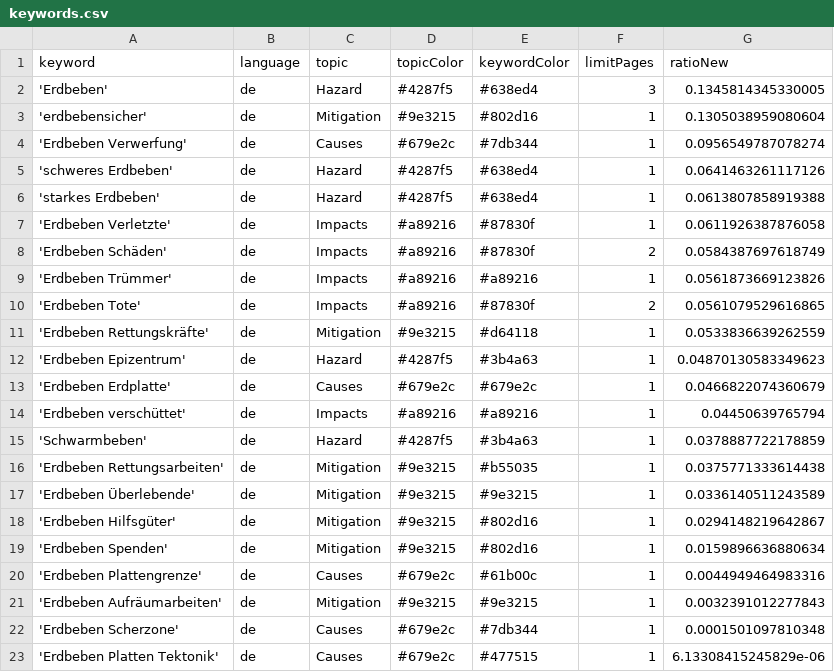
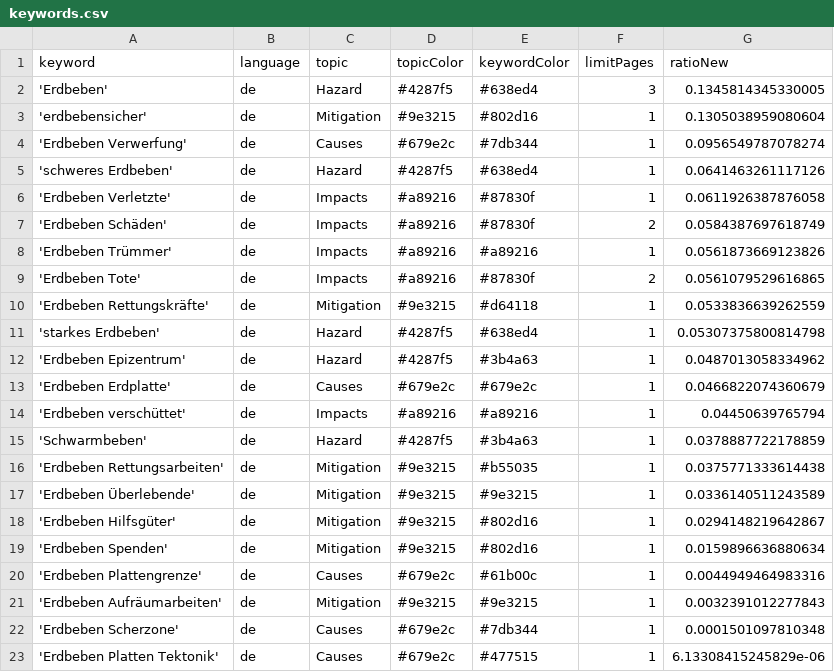
Before and after one commit to marcol95-news/earthquakeiscoming, a CSV file: keywords.csv, drawn as a sheet.

Commit message:
Commit from GitHub Actions (harvest:0.0)

```diff
--- a/keywords.csv
+++ b/keywords.csv
@@ -5,3 +5,2 @@ keyword,language,topic,topicColor,keywordColor,limitPages,ratioNew
 'schweres Erdbeben',de,Hazard,#4287f5,#638ed4,1,0.0641463261117126
-'starkes Erdbeben',de,Hazard,#4287f5,#638ed4,1,0.0613807858919388
 'Erdbeben Verletzte',de,Impacts,#a89216,#87830f,1,0.0611926387876058
@@ -11,3 +10,4 @@ keyword,language,topic,topicColor,keywordColor,limitPages,ratioNew
 'Erdbeben Rettungskräfte',de,Mitigation,#9e3215,#d64118,1,0.0533836639262559
-'Erdbeben Epizentrum',de,Hazard,#4287f5,#3b4a63,1,0.04870130583349623
+'starkes Erdbeben',de,Hazard,#4287f5,#638ed4,1,0.05307375800814798
+'Erdbeben Epizentrum',de,Hazard,#4287f5,#3b4a63,1,0.0487013058334962
 'Erdbeben Erdplatte',de,Causes,#679e2c,#679e2c,1,0.0466822074360679
```
